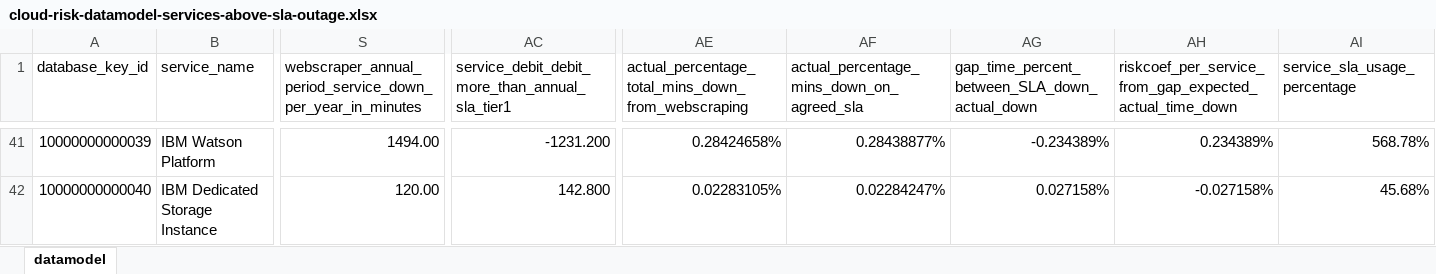
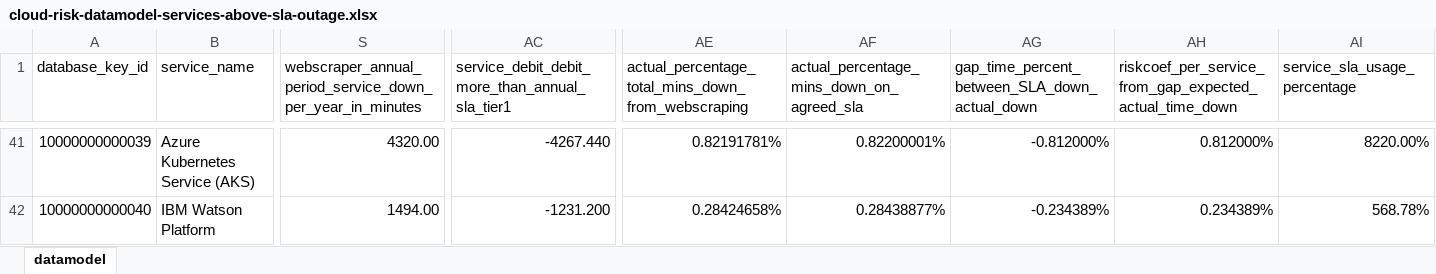
Before and after one commit to jpacerqueira/insureyourtechcloudgraph, an Excel workbook: information/datamodel/cloud-risk-datamodel-services-above-sla-outage.xlsx, sheet datamodel, drawn as a sheet; only a part is shown, gaps mark what is left out; values as stored, in another font and other column widths than the file's, no cell formats; charts and pictures not drawn; the diff covers the shown part only; the diff names each change by its address in the sheet, - before the commit and + after, or states it on an @@ line.

```diff
--- a/information/datamodel/cloud-risk-datamodel-services-above-sla-outage.xlsx (sheet datamodel)
+++ b/information/datamodel/cloud-risk-datamodel-services-above-sla-outage.xlsx (sheet datamodel)
-B41 (service_name): IBM Watson Platform
+B41 (service_name): Azure Kubernetes Service (AKS)
-S41: 1494.00
+S41: 4320.00
-AC41: -1231.200
+AC41: -4267.440
-AE41: 0.28424658%
+AE41: 0.82191781%
-AF41: 0.28438877%
+AF41: 0.82200001%
-AG41: -0.234389%
+AG41: -0.812000%
-AH41: 0.234389%
+AH41: 0.812000%
-AI41 (service_sla_usage_percentage): 568.78%
+AI41 (service_sla_usage_percentage): 8220.00%
-B42 (service_name): IBM Dedicated Storage Instance
+B42 (service_name): IBM Watson Platform
-S42: 120.00
+S42: 1494.00
-AC42: 142.800
+AC42: -1231.200
-AE42: 0.02283105%
+AE42: 0.28424658%
-AF42: 0.02284247%
+AF42: 0.28438877%
-AG42: 0.027158%
+AG42: -0.234389%
-AH42: -0.027158%
+AH42: 0.234389%
-AI42 (service_sla_usage_percentage): 45.68%
+AI42 (service_sla_usage_percentage): 568.78%
```
Also changed, not shown: 1 added row and 754 edited cells elsewhere in this sheet, cell formats, 3 other files.
